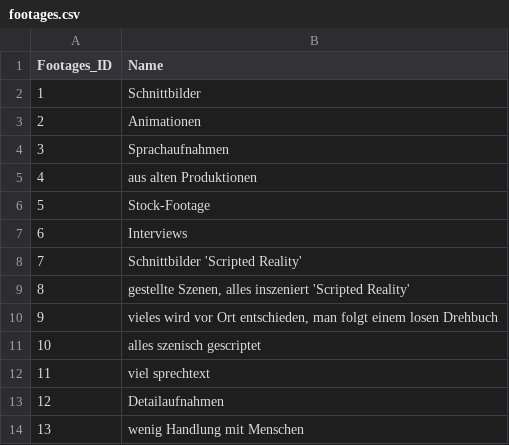
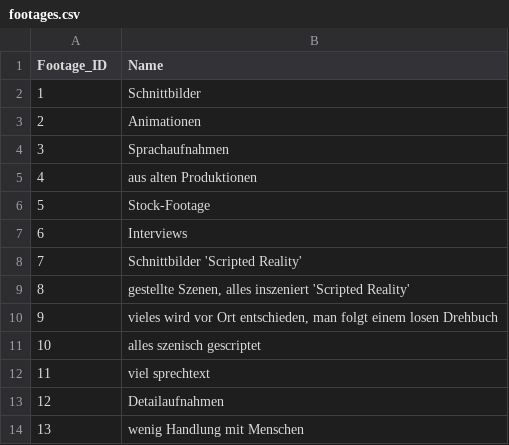
Before and after one commit to mairobin/GraphDB, a CSV file: LLM/GraphDB/footages.csv, drawn as a sheet.

```diff
--- a/LLM/GraphDB/footages.csv
+++ b/LLM/GraphDB/footages.csv
@@ -1,2 +1,2 @@
-Footages_ID,Name
+Footage_ID,Name
 1,Schnittbilder
```
Also changed, not shown: LLM/GraphDB/Angebote.csv, LLM/GraphDB/Kunden.csv, 2 other files.
